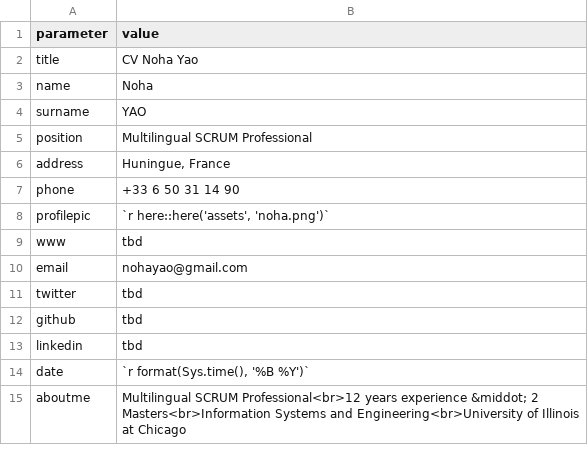
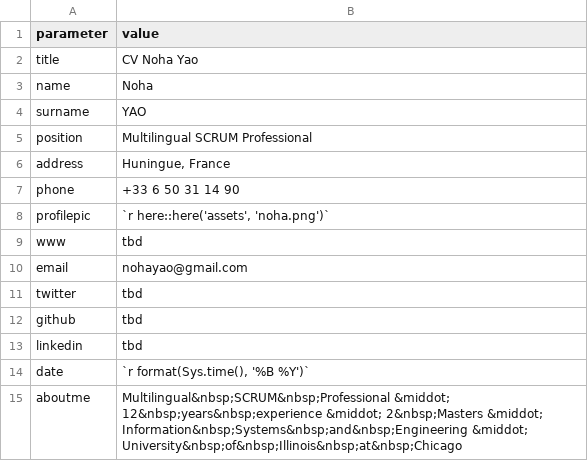
Before and after one commit to nohayao/about-me, a CSV file: data/header.csv, drawn as a sheet.

```diff
--- a/data/header.csv
+++ b/data/header.csv
@@ -14,2 +14,2 @@ linkedin,"tbd"
 date,"`r format(Sys.time(), '%B %Y')`"
-aboutme,"Multilingual SCRUM Professional<br>12 years experience &middot; 2 Masters<br>Information Systems and Engineering<br>University of Illinois at Chicago"
+aboutme,"Multilingual&nbsp;SCRUM&nbsp;Professional &middot; 12&nbsp;years&nbsp;experience &middot; 2&nbsp;Masters &middot; Information&nbsp;Systems&nbsp;and&nbsp;Engineering &middot; University&nbsp;of&nbsp;Illinois&nbsp;at&nbsp;Chicago"
```
Also changed, not shown: 3 other files.
